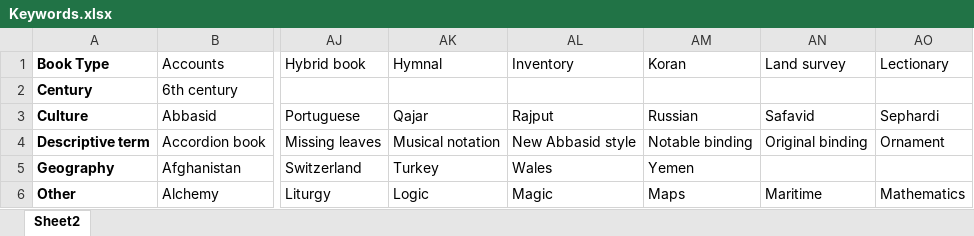
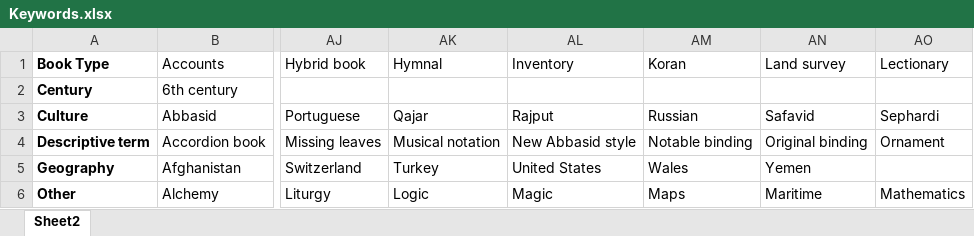
Before and after one commit to KislakCenter/bibliophilly-keywords, an Excel workbook: archive/Keywords.xlsx, sheet Sheet2, drawn as a sheet; only a part is shown, gaps mark what is left out; values as stored, in another font and other column widths than the file's, no borders; the diff names each change by its address in the sheet, - before the commit and + after, or states it on an @@ line.

Commit message:
Adding new United States geography keyword

```diff
--- a/archive/Keywords.xlsx (sheet Sheet2)
+++ b/archive/Keywords.xlsx (sheet Sheet2)
-AL5 (Inventory): Wales
+AL5 (Inventory): United States
-AM5 (Koran): Yemen
+AM5 (Koran): Wales
-AN5 (Land survey): (empty)
+AN5 (Land survey): Yemen
```
Also changed, not shown: 4 other files.
